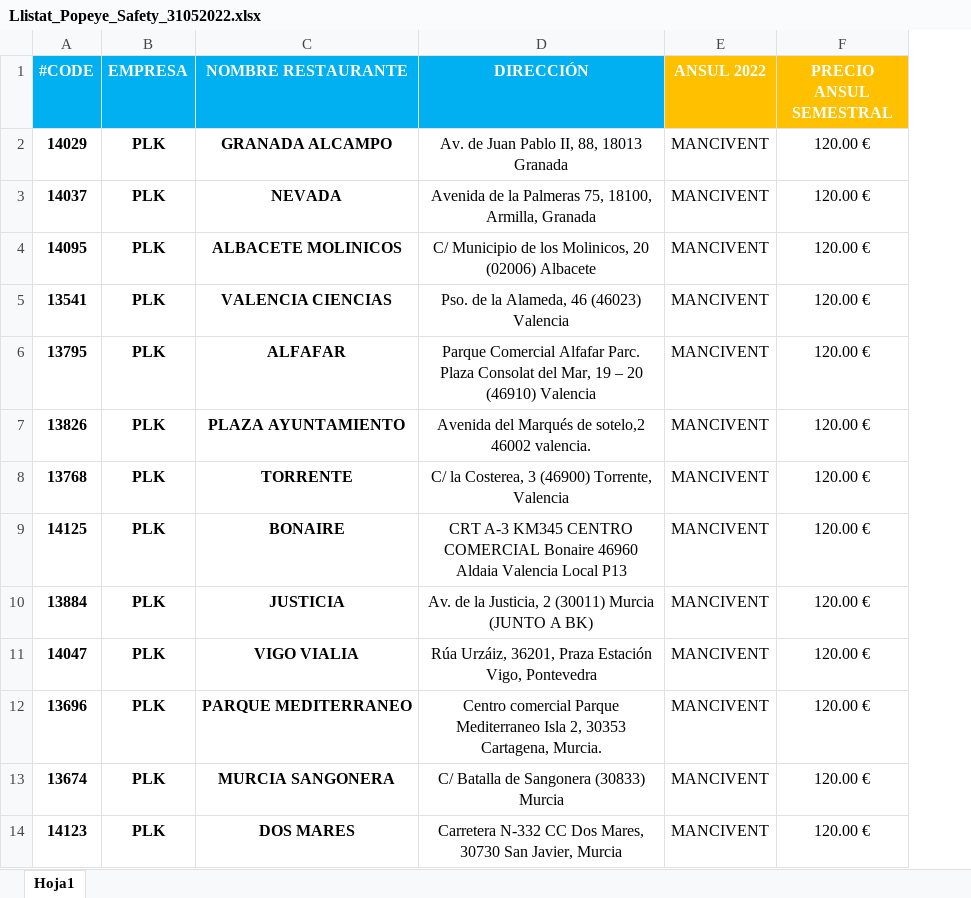
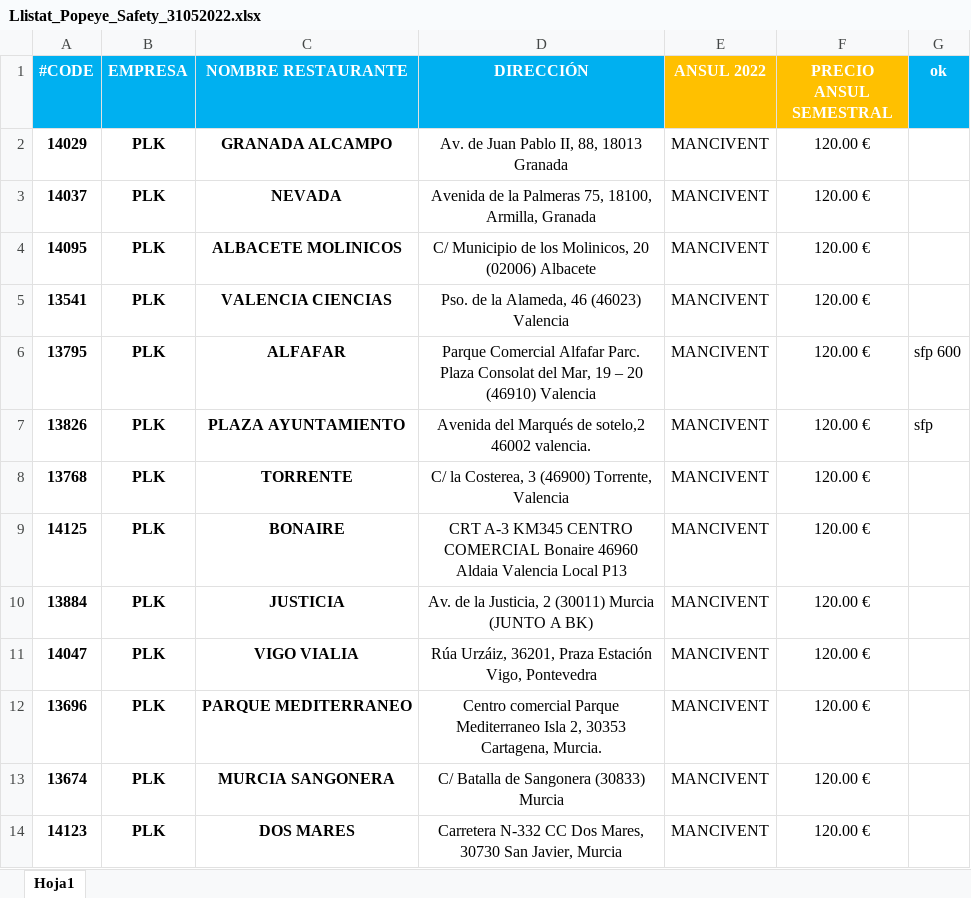
Before and after one commit to ToniBaixa/Mancivent, an Excel workbook: Llistat_Popeye_Safety_31052022.xlsx, sheet Hoja1, drawn as a sheet; values as stored, in another font and other column widths than the file's, no borders; the diff names each change by its address in the sheet, - before the commit and + after, or states it on an @@ line.

```diff
--- a/Llistat_Popeye_Safety_31052022.xlsx (sheet Hoja1)
+++ b/Llistat_Popeye_Safety_31052022.xlsx (sheet Hoja1)
+column G (ok), rows 6-7: sfp 600 | sfp
```
Also changed, not shown: BK_Extintors_31052022.xlsx, 4 other files.
